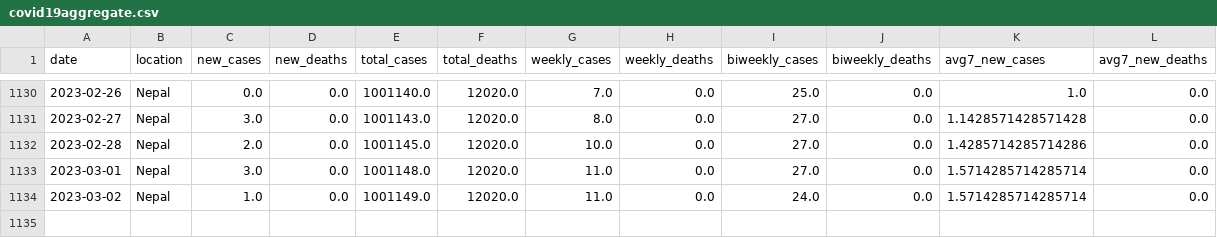
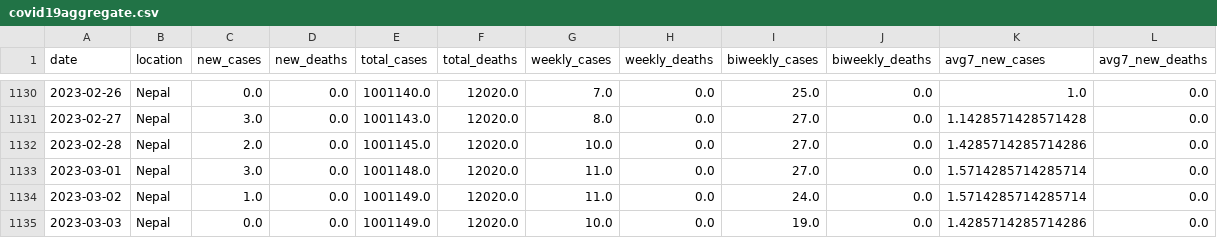
Before and after one commit to rvibek/covid19_nepal, a CSV file: data/covid19aggregate.csv, drawn as a sheet; only a part is shown, gaps mark what is left out; the diff names each change by its address in the sheet, - before the commit and + after, or states it on an @@ line.

```diff
--- a/data/covid19aggregate.csv
+++ b/data/covid19aggregate.csv
+row 1135: 2023-03-03 | Nepal | 0.0 | 0.0 | 1001149.0 | 12020.0 | 10.0 | 0.0 | 19.0 | 0.0 | 1.4285714285714286 | 0.0
```
Also changed, not shown: data/nepal_covid19JHU.csv, 1 other file.
